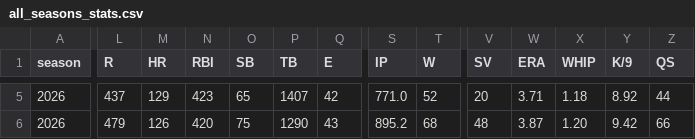
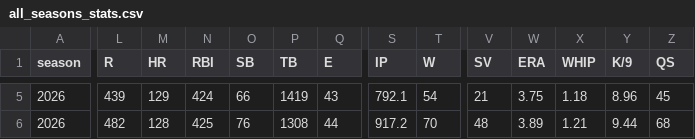
Before and after one commit to mzaiger/Fantasy_Lifetime_Stats, a CSV file: all_seasons_stats.csv, drawn as a sheet; only a part is shown, gaps mark what is left out; the diff covers the shown part only; the diff names each change by its address in the sheet, - before the commit and + after, or states it on an @@ line.

```diff
--- a/all_seasons_stats.csv
+++ b/all_seasons_stats.csv
-L5 (R): 437
+L5 (R): 439
-N5 (RBI): 423
+N5 (RBI): 424
-O5 (SB): 65
+O5 (SB): 66
-P5 (TB): 1407
+P5 (TB): 1419
-Q5 (E): 42
+Q5 (E): 43
-S5 (IP): 771.0
+S5 (IP): 792.1
-T5 (W): 52
+T5 (W): 54
-V5 (SV): 20
+V5 (SV): 21
-W5 (ERA): 3.71
+W5 (ERA): 3.75
-Y5 (K/9): 8.92
+Y5 (K/9): 8.96
-Z5 (QS): 44
+Z5 (QS): 45
-L6 (R): 479
+L6 (R): 482
-M6 (HR): 126
+M6 (HR): 128
-N6 (RBI): 420
+N6 (RBI): 425
-O6 (SB): 75
+O6 (SB): 76
-P6 (TB): 1290
+P6 (TB): 1308
-Q6 (E): 43
+Q6 (E): 44
-S6 (IP): 895.2
+S6 (IP): 917.2
-T6 (W): 68
+T6 (W): 70
-W6 (ERA): 3.87
+W6 (ERA): 3.89
-X6 (WHIP): 1.20
+X6 (WHIP): 1.21
-Y6 (K/9): 9.42
+Y6 (K/9): 9.44
-Z6 (QS): 66
+Z6 (QS): 68
```
Also changed, not shown: 91 edited cells elsewhere in this file, 1 other file.
